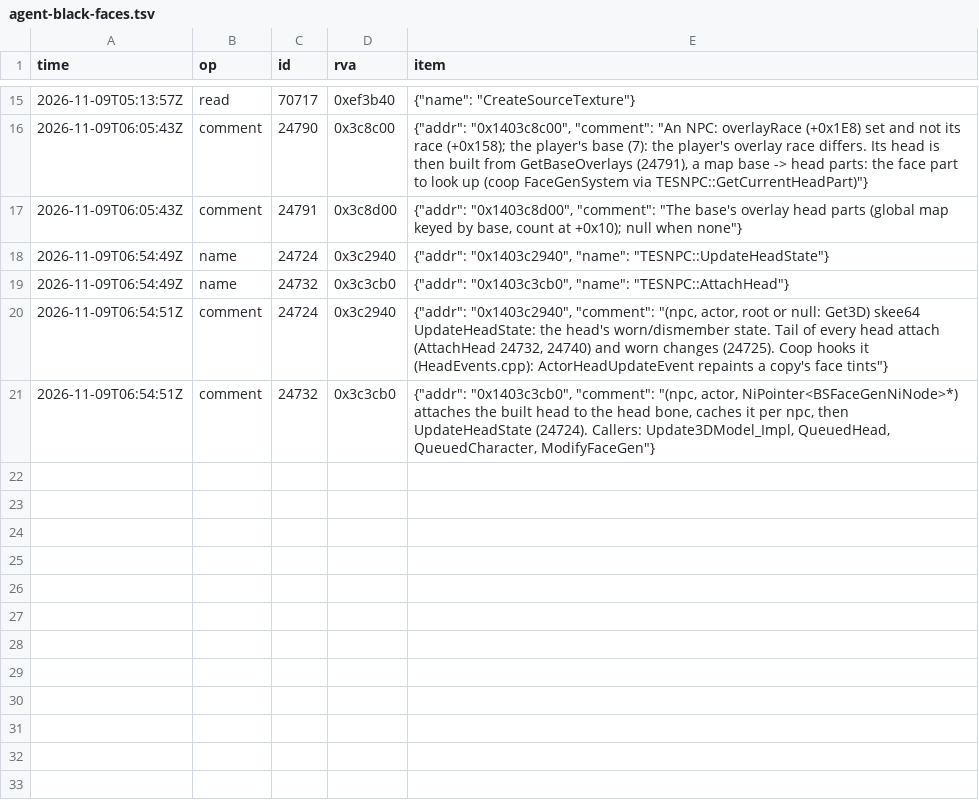
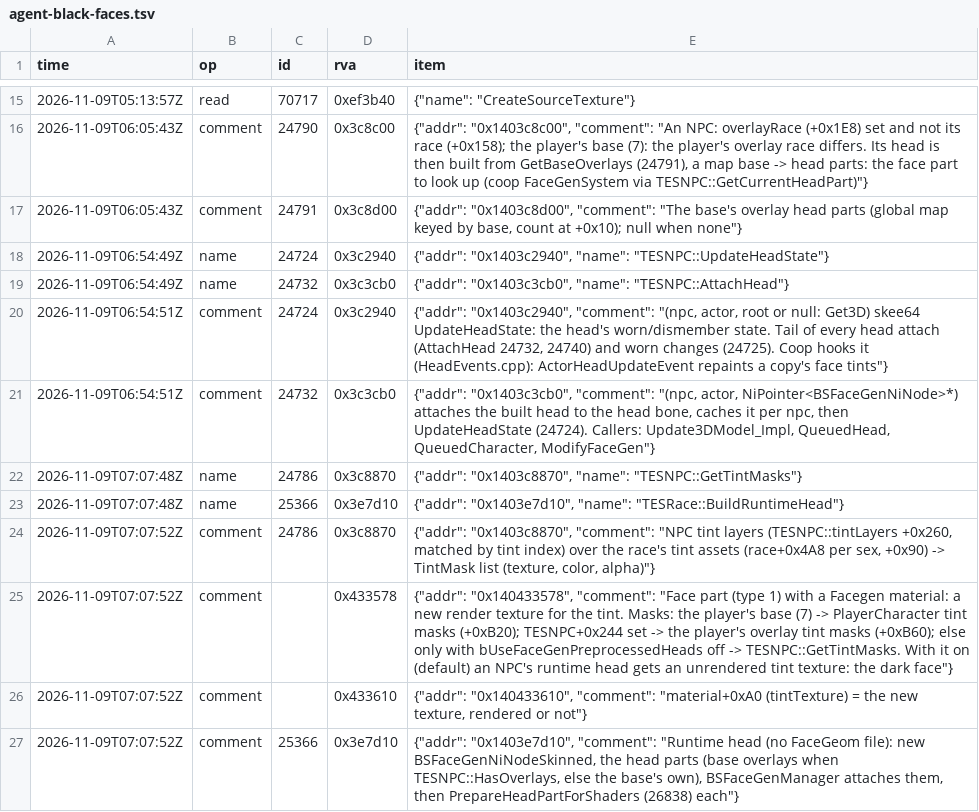
Before and after one commit to blockheads/SkyrimCoop, a TSV file: docs/re/journal/1.7.104/agent-black-faces.tsv, drawn as a sheet; only a part is shown, gaps mark what is left out; the diff names each change by its address in the sheet, - before the commit and + after, or states it on an @@ line.

```diff
--- a/docs/re/journal/1.7.104/agent-black-faces.tsv
+++ b/docs/re/journal/1.7.104/agent-black-faces.tsv
+row 22: 2026-11-09T07:07:48Z | name | 24786 | 0x3c8870 | {"addr": "0x1403c8870", "name": "TESNPC::GetTintMasks"}
+row 23: 2026-11-09T07:07:48Z | name | 25366 | 0x3e7d10 | {"addr": "0x1403e7d10", "name": "TESRace::BuildRuntimeHead"}
+row 24: 2026-11-09T07:07:52Z | comment | 24786 | 0x3c8870 | {"addr": "0x1403c8870", "comment": "NPC tint layers (TESNPC::tintLayers +0x260, matched by tint index) over the race's tint assets (race+0x4A8 per sex, +0x90) -> TintMask list (texture, color, alpha)"}
+row 25: 2026-11-09T07:07:52Z | comment |  | 0x433578 | {"addr": "0x140433578", "comment": "Face part (type 1) with a Facegen material: a new render texture for the tint. Masks: the player's base (7) -> PlayerCharacter tint masks (+0xB20); TESNPC+0x244 set -> the player's overlay tint masks (+0xB60); else only with bUseFaceGenPreprocessedHeads off -> TESNPC::GetTintMasks. With it on (default) an NPC's runtime head gets an unrendered tint texture: the dark face"}
+row 26: 2026-11-09T07:07:52Z | comment |  | 0x433610 | {"addr": "0x140433610", "comment": "material+0xA0 (tintTexture) = the new texture, rendered or not"}
+row 27: 2026-11-09T07:07:52Z | comment | 25366 | 0x3e7d10 | {"addr": "0x1403e7d10", "comment": "Runtime head (no FaceGeom file): new BSFaceGenNiNodeSkinned, the head parts (base overlays when TESNPC::HasOverlays, else the base's own), BSFaceGenManager attaches them, then PrepareHeadPartForShaders (26838) each"}
```
Also changed, not shown: 1 other file.
